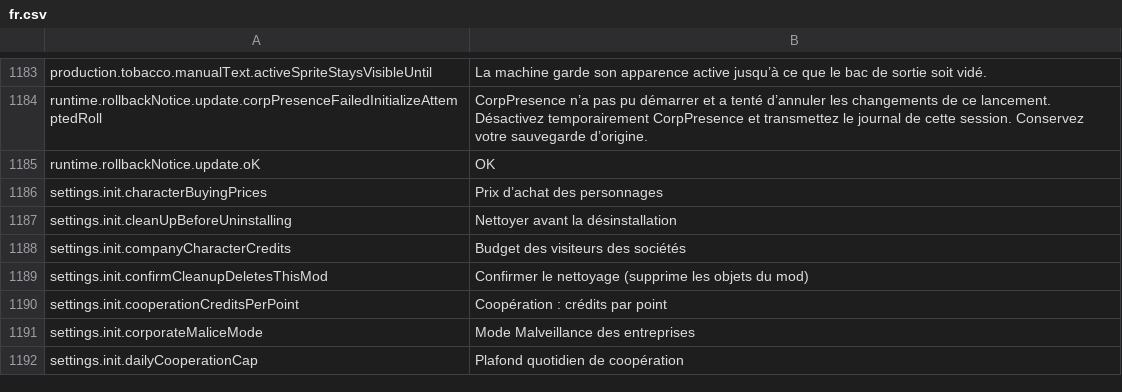
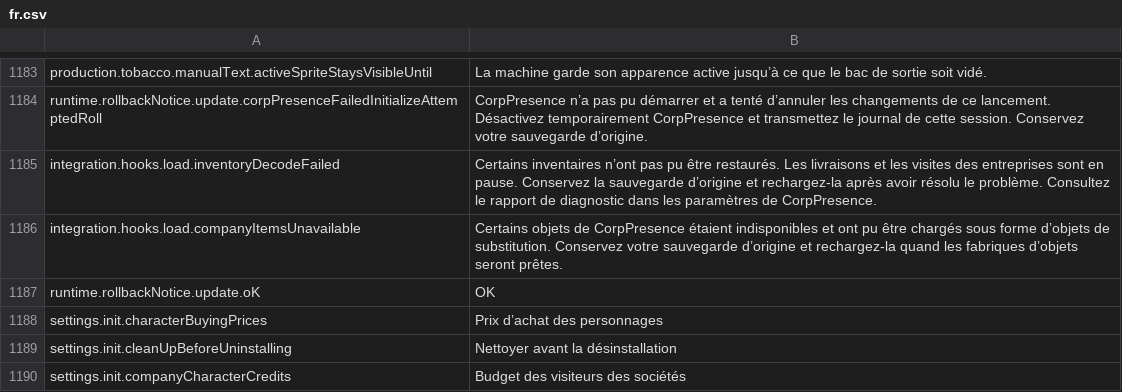
Before and after one commit to aamobe/CorpPresence, a CSV file: Localization/fr.csv, drawn as a sheet; only a part is shown, gaps mark what is left out; the shorter side is filled out with more unchanged rows; the diff names each change by its address in the sheet, - before the commit and + after, or states it on an @@ line.

```diff
--- a/Localization/fr.csv
+++ b/Localization/fr.csv
+row 1185: integration.hooks.load.inventoryDecodeFailed | Certains inventaires n’ont pas pu être restaurés. Les livraisons et les visites des entreprises sont en pause. Conservez la sauvegarde d’origine et rechargez-la après avoir résolu le problème. Consultez le rapport de diagnostic dans les paramètres de CorpPresence.
+row 1186: integration.hooks.load.companyItemsUnavailable | Certains objets de CorpPresence étaient indisponibles et ont pu être chargés sous forme d’objets de substitution. Conservez votre sauvegarde d’origine et rechargez-la quand les fabriques d’objets seront prêtes.
```
Also changed, not shown: Localization/en.csv, Localization/ru.csv, 44 other files.
